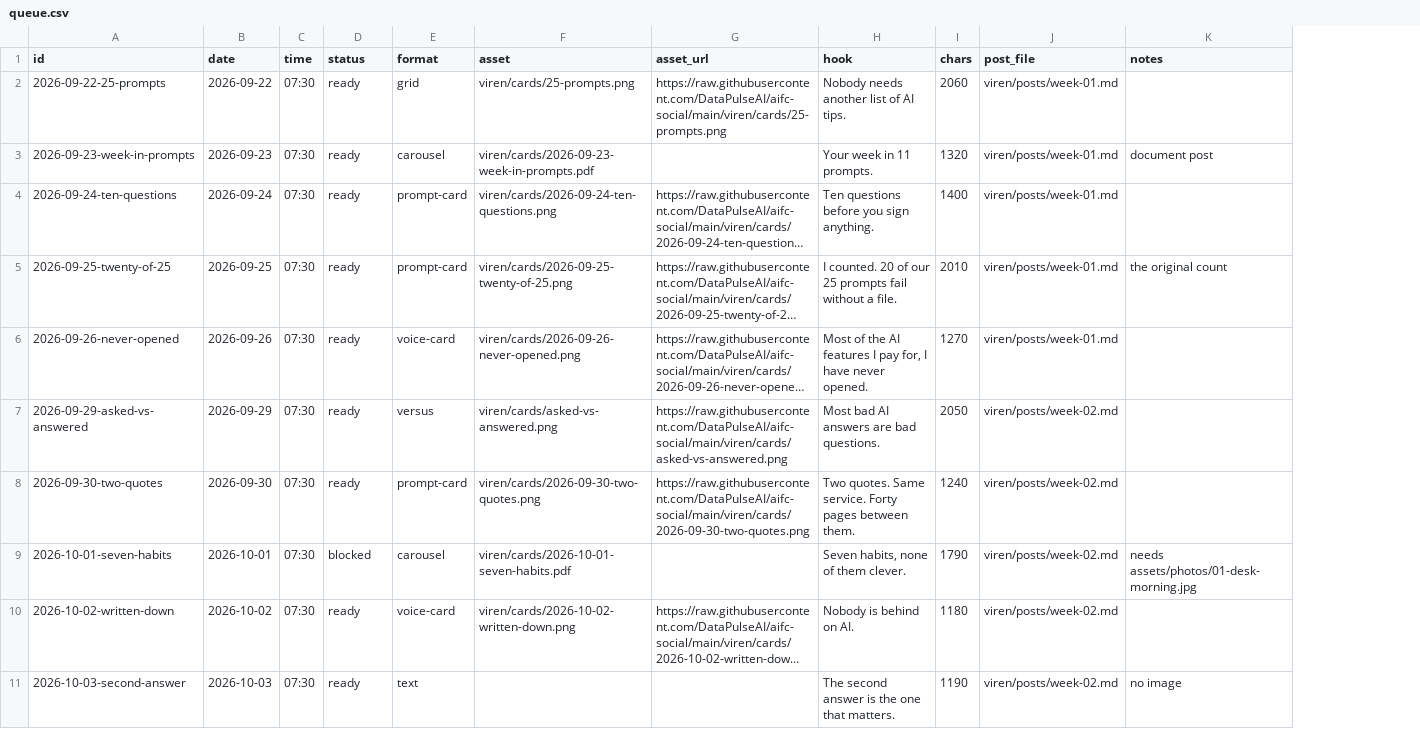
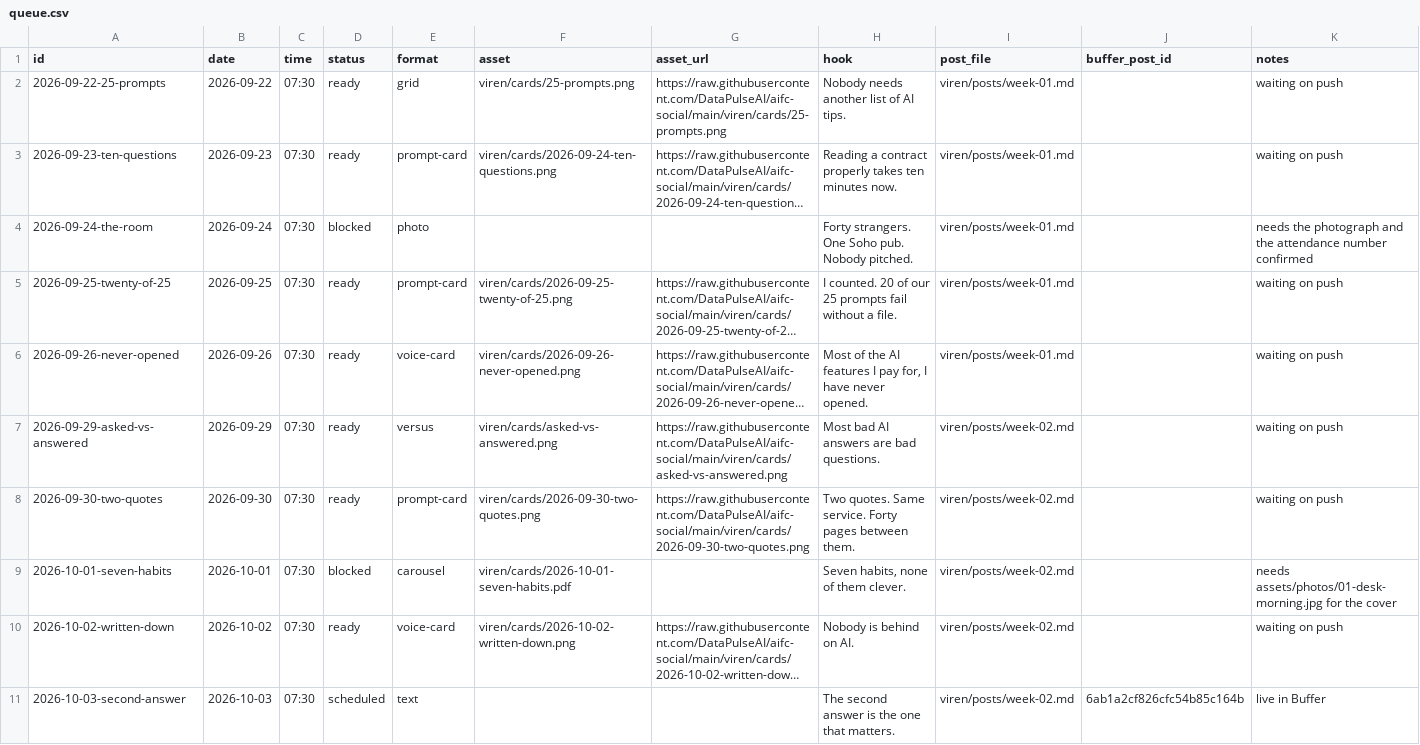
Before and after one commit to DataPulseAI/aifc-social, a CSV file: viren/queue.csv, drawn as a sheet; long unchanged cells end in …; removed rows and columns are numbered as before the commit, all else as after; the diff names each change by its address in the sheet, - before the commit and + after, or states it on an @@ line.

```diff
--- a/viren/queue.csv
+++ b/viren/queue.csv
-column I (chars), row 2: 2060; rows 4-11: 1400 | 2010 | 1270 | 2050 | 1240 | 1790 | 1180 | 1190
+column J (buffer_post_id), row 11: 6ab1a2cf826cfc54b85c164b
-K2 (notes): (empty)
+K2 (notes): waiting on push
-row 3: 2026-09-23-week-in-prompts | 2026-09-23 | 07:30 | ready | carousel | viren/cards/2026-09-23-week-in-prompts.pdf |  | Your week in 11 prompts. | 1320 | viren/posts/week-01.md | document post
-A3 (id): 2026-09-24-ten-questions
+A3 (id): 2026-09-23-ten-questions
-B3 (date): 2026-09-24
+B3 (date): 2026-09-23
-H3 (hook): Ten questions before you sign anything.
+H3 (hook): Reading a contract properly takes ten minutes now.
-K3 (notes): (empty)
+K3 (notes): waiting on push
+row 4: 2026-09-24-the-room | 2026-09-24 | 07:30 | blocked | photo |  |  | Forty strangers. One Soho pub. Nobody pitched. | viren/posts/week-01.md |  | needs the photograph and the attendance number confirmed
-K5 (notes): the original count
+K5 (notes): waiting on push
-K6:K8 (notes): (empty)
+K6:K8 (notes): waiting on push
-K9 (notes): needs assets/photos/01-desk-morning.jpg
+K9 (notes): needs assets/photos/01-desk-morning.jpg for the cover
-K10 (notes): (empty)
+K10 (notes): waiting on push
-D11 (status): ready
+D11 (status): scheduled
-K11 (notes): no image
+K11 (notes): live in Buffer
```
